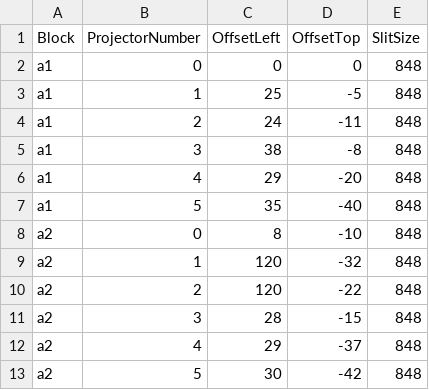
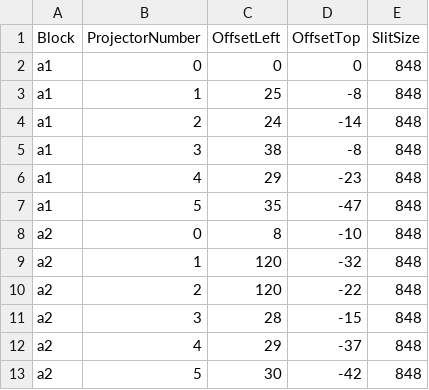
Before and after one commit to solcer/pi3b, a CSV file: offsets.csv, drawn as a sheet.

Commit message:
Some new offset changes for PI3B01.

```diff
--- a/offsets.csv
+++ b/offsets.csv
@@ -2,7 +2,7 @@ Block,ProjectorNumber,OffsetLeft,OffsetTop,SlitSize
 a1,0,0,0,848
-a1,1,25,-5,848
-a1,2,24,-11,848
+a1,1,25,-8,848
+a1,2,24,-14,848
 a1,3,38,-8,848
-a1,4,29,-20,848
-a1,5,35,-40,848
+a1,4,29,-23,848
+a1,5,35,-47,848
 a2,0,8,-10,848
```
